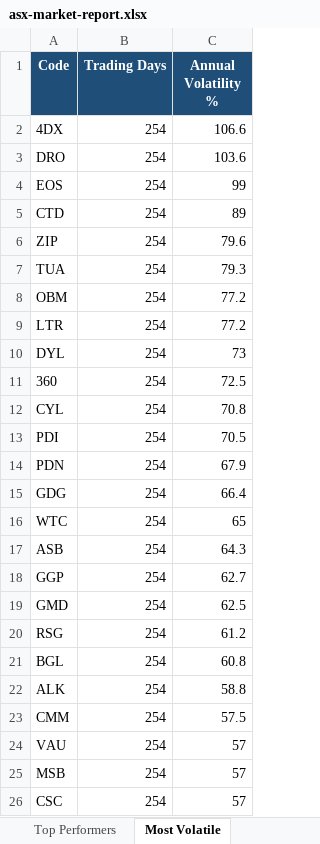
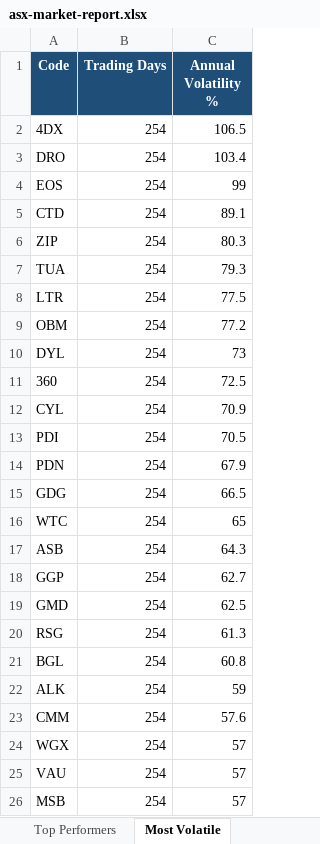
Before and after one commit to anurag7171/asx-market-analytics, an Excel workbook: reports/asx-market-report.xlsx, sheet Most Volatile, drawn as a sheet; values as stored, in another font and other column widths than the file's, no borders; conditional formats not drawn; removed rows and columns are numbered as before the commit, all else as after; the diff names each change by its address in the sheet, - before the commit and + after, or states it on an @@ line.

```diff
--- a/reports/asx-market-report.xlsx (sheet Most Volatile)
+++ b/reports/asx-market-report.xlsx (sheet Most Volatile)
-C2 (Annual Volatility %): 106.6
+C2 (Annual Volatility %): 106.5
-C3 (Annual Volatility %): 103.6
+C3 (Annual Volatility %): 103.4
-C5 (Annual Volatility %): 89
+C5 (Annual Volatility %): 89.1
-C6 (Annual Volatility %): 79.6
+C6 (Annual Volatility %): 80.3
+row 8: LTR | 254 | 77.5
-row 9: LTR | 254 | 77.2
-C12 (Annual Volatility %): 70.8
+C12 (Annual Volatility %): 70.9
-C15 (Annual Volatility %): 66.4
+C15 (Annual Volatility %): 66.5
-C20 (Annual Volatility %): 61.2
+C20 (Annual Volatility %): 61.3
-C22 (Annual Volatility %): 58.8
+C22 (Annual Volatility %): 59
-C23 (Annual Volatility %): 57.5
+C23 (Annual Volatility %): 57.6
+row 24: WGX | 254 | 57
-row 26: CSC | 254 | 57
```
Also changed, not shown: sheet Top Performers, sheet Max Drawdown, sheet Sector Returns, sheet Sector Turnover, 2 other files.
